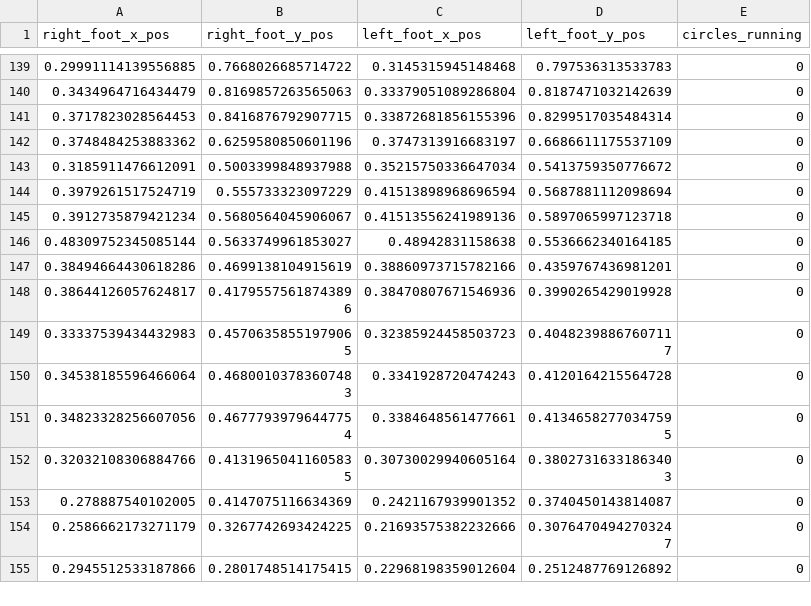
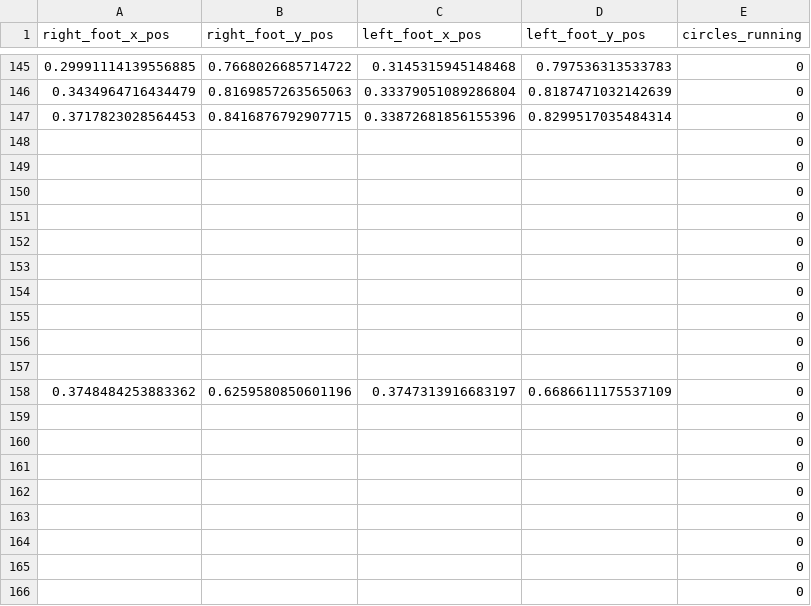
Before and after one commit to finkbefl/circles-with-cv_prototype, a CSV file: data/modeling/features_7.csv, drawn as a sheet; only a part is shown, gaps mark what is left out; the shorter side is filled out with more unchanged rows; the diff covers the shown part only; the diff names each change by its address in the sheet, - before the commit and + after, or states it on an @@ line.

```diff
--- a/data/modeling/features_7.csv
+++ b/data/modeling/features_7.csv
+row 148:  |  |  |  | 0
+row 149:  |  |  |  | 0
+row 150:  |  |  |  | 0
+row 151:  |  |  |  | 0
+row 152:  |  |  |  | 0
+row 153:  |  |  |  | 0
+row 154:  |  |  |  | 0
+row 155:  |  |  |  | 0
+row 156:  |  |  |  | 0
+row 157:  |  |  |  | 0
+row 159:  |  |  |  | 0
+row 160:  |  |  |  | 0
+row 161:  |  |  |  | 0
+row 162:  |  |  |  | 0
+row 163:  |  |  |  | 0
+row 164:  |  |  |  | 0
+row 165:  |  |  |  | 0
+row 166:  |  |  |  | 0
```
Also changed, not shown: 116 added rows elsewhere in this file, data/modeling/features_12.csv, data/modeling/features_15.csv, 24 other files.
